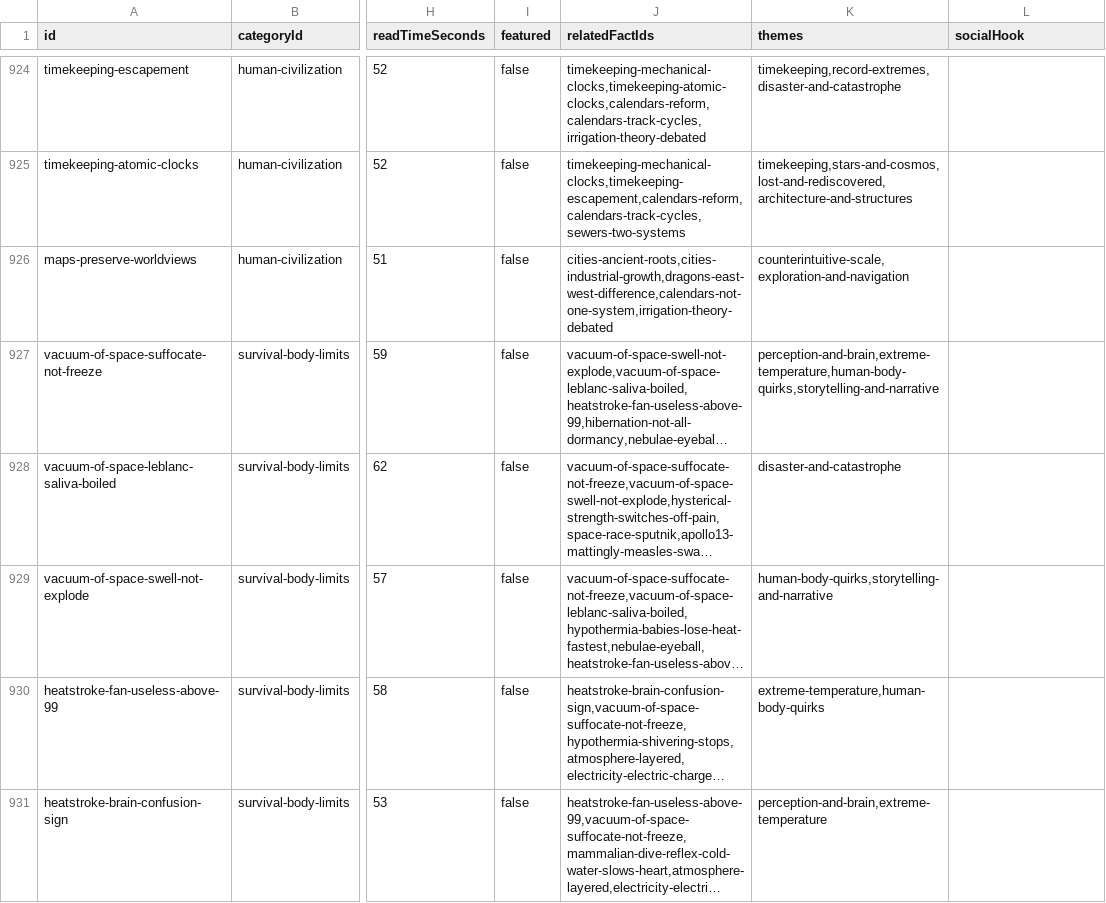
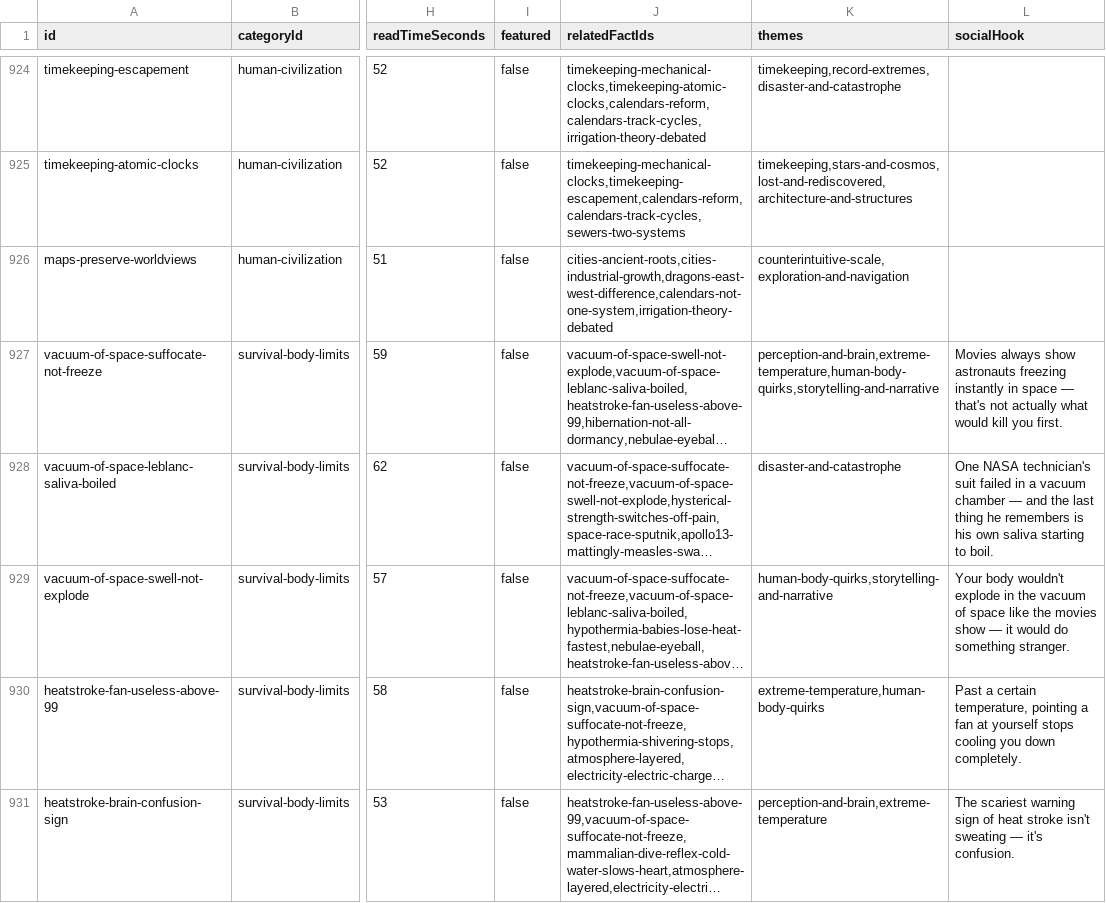
Before and after one commit to xaviersalazar/nib-content-workflow, a CSV file: approved-content/approved-facts.csv, drawn as a sheet; only a part is shown, gaps mark what is left out; long unchanged cells end in …; the diff covers the shown part only; the diff names each change by its address in the sheet, - before the commit and + after, or states it on an @@ line.

Commit message:
feat: complete socialHook backfill for Survival & Body Limits (Tier A phase 9)

```diff
--- a/approved-content/approved-facts.csv
+++ b/approved-content/approved-facts.csv
-L927 (socialHook): (empty)
+L927 (socialHook): Movies always show astronauts freezing instantly in space — that's not actually what would kill you first.
-L928 (socialHook): (empty)
+L928 (socialHook): One NASA technician's suit failed in a vacuum chamber — and the last thing he remembers is his own saliva starting to boil.
-L929 (socialHook): (empty)
+L929 (socialHook): Your body wouldn't explode in the vacuum of space like the movies show — it would do something stranger.
-L930 (socialHook): (empty)
+L930 (socialHook): Past a certain temperature, pointing a fan at yourself stops cooling you down completely.
-L931 (socialHook): (empty)
+L931 (socialHook): The scariest warning sign of heat stroke isn't sweating — it's confusion.
```
Also changed, not shown: 15 edited cells elsewhere in this file, 1 other file.
